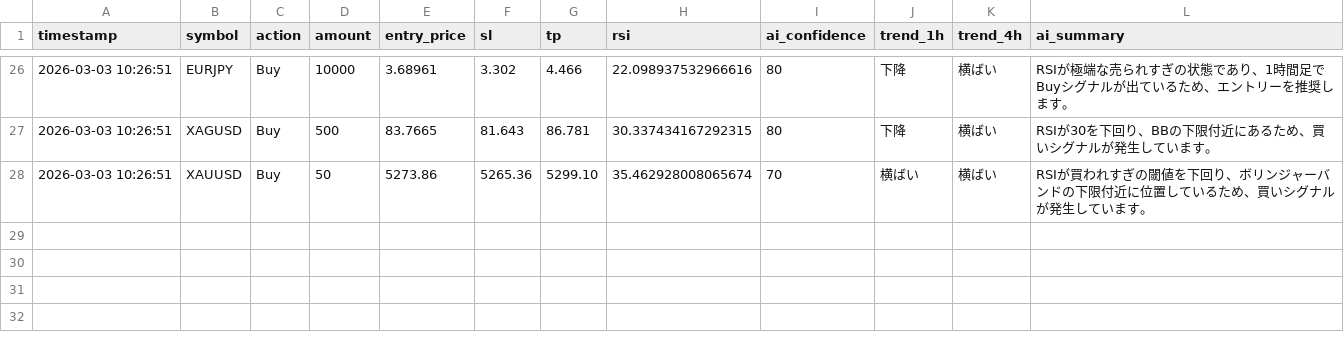
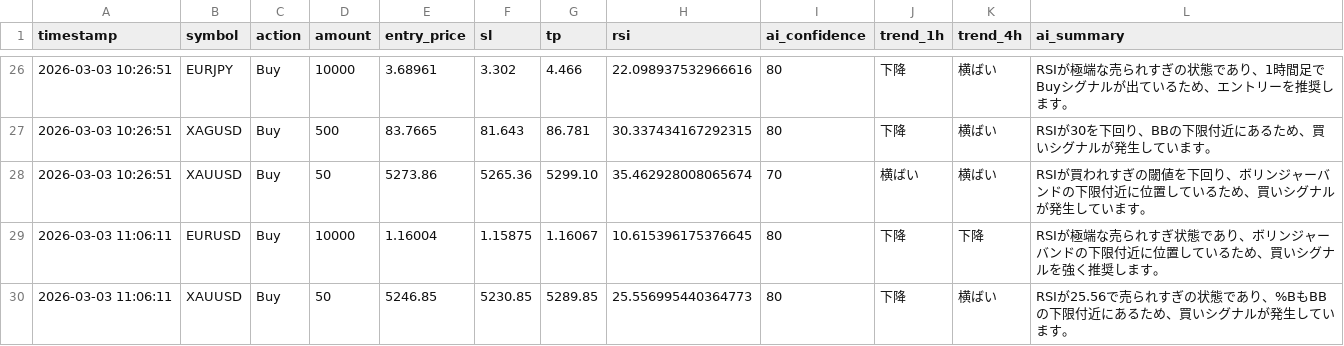
Before and after one commit to tanakahikari-pikka/ai-trading, a CSV file: logs/entries.csv, drawn as a sheet; only a part is shown, gaps mark what is left out.

```diff
--- a/logs/entries.csv
+++ b/logs/entries.csv
@@ -28 +28,3 @@ timestamp,symbol,action,amount,entry_price,sl,tp,rsi,ai_confidence,trend_1h,tren
 "2026-03-03 10:26:51","XAUUSD","Buy","50","5273.86","5265.36","5299.10","35.462928008065674","70","横ばい","横ばい","RSIが買われすぎの閾値を下回り、ボリンジャーバンドの下限付近に位置しているため、買いシグナルが発生しています。"
+"2026-03-03 11:06:11","EURUSD","Buy","10000","1.16004","1.15875","1.16067","10.615396175376645","80","下降","下降","RSIが極端な売られすぎ状態であり、ボリンジャーバンドの下限付近に位置しているため、買いシグナルを強く推奨します。"
+"2026-03-03 11:06:11","XAUUSD","Buy","50","5246.85","5230.85","5289.85","25.556995440364773","80","下降","横ばい","RSIが25.56で売られすぎの状態であり、%BもBBの下限付近にあるため、買いシグナルが発生しています。"
```
Also changed, not shown: 1 other file.
